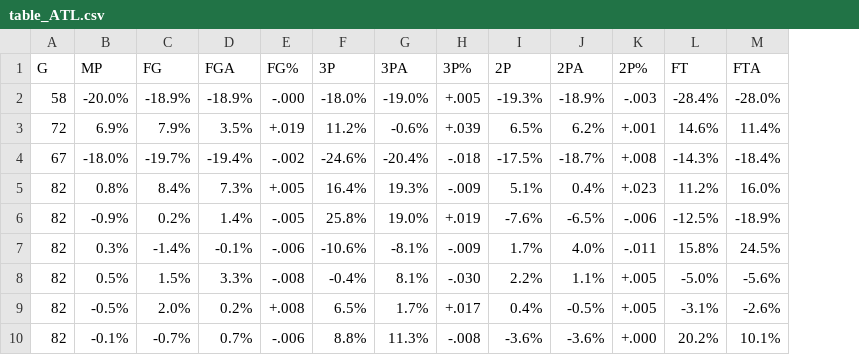
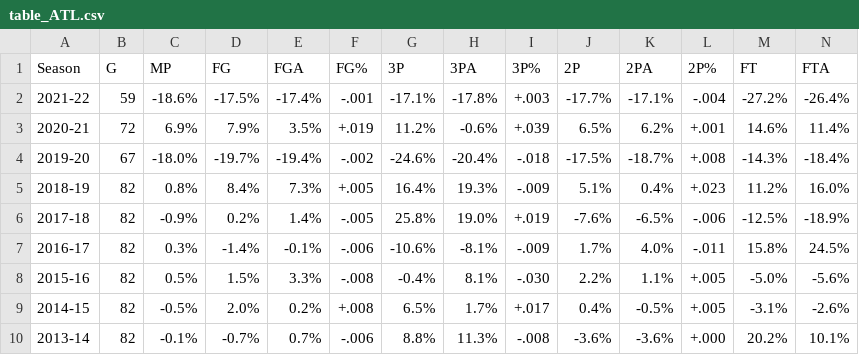
Before and after one commit to almulldreyer/machine-learning-project-4, a CSV file: data/table_ATL.csv, drawn as a sheet; only a part is shown; removed rows and columns are numbered as before the commit, all else as after; rows hold the shown columns only; the diff names each change by its address in the sheet, - before the commit and + after, or states it on an @@ line.

Commit message:
seasons dataset

```diff
--- a/data/table_ATL.csv
+++ b/data/table_ATL.csv
+column A (Season), rows 3-10: 2020-21 | 2019-20 | 2018-19 | 2017-18 | 2016-17 | 2015-16 | 2014-15 | 2013-14
-row 2: 58 | -20.0% | -18.9% | -18.9% | -.000 | -18.0% | -19.0% | +.005 | -19.3% | -18.9% | -.003 | -28.4% | -28.0%
+row 2: 2021-22 | 59 | -18.6% | -17.5% | -17.4% | -.001 | -17.1% | -17.8% | +.003 | -17.7% | -17.1% | -.004 | -27.2% | -26.4%
```
Also changed, not shown: data/table_BOS.csv, data/table_CHA.csv, 29 other files.
